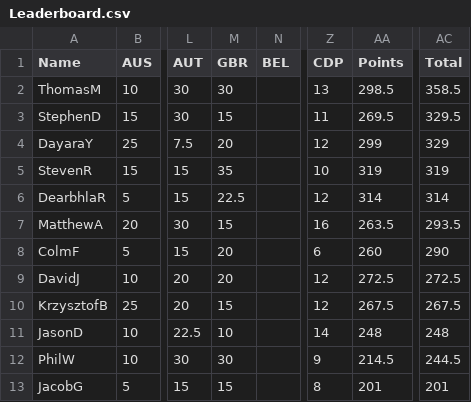
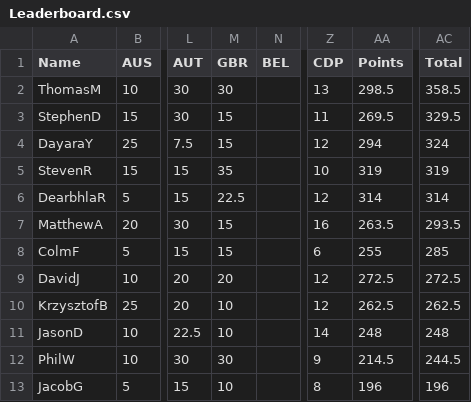
Before and after one commit to DaveJord/F1Comp, a CSV file: Leaderboard.csv, drawn as a sheet; only a part is shown, gaps mark what is left out; the diff names each change by its address in the sheet, - before the commit and + after, or states it on an @@ line.

```diff
--- a/Leaderboard.csv
+++ b/Leaderboard.csv
-M4 (GBR): 20
+M4 (GBR): 15
-AA4 (Points): 299
+AA4 (Points): 294
-AC4 (Total): 329
+AC4 (Total): 324
-M8 (GBR): 20
+M8 (GBR): 15
-AA8 (Points): 260
+AA8 (Points): 255
-AC8 (Total): 290
+AC8 (Total): 285
-M10 (GBR): 15
+M10 (GBR): 10
-AA10 (Points): 267.5
+AA10 (Points): 262.5
-AC10 (Total): 267.5
+AC10 (Total): 262.5
-M13 (GBR): 15
+M13 (GBR): 10
-AA13 (Points): 201
+AA13 (Points): 196
-AC13 (Total): 201
+AC13 (Total): 196
```
Also changed, not shown: races.csv.
